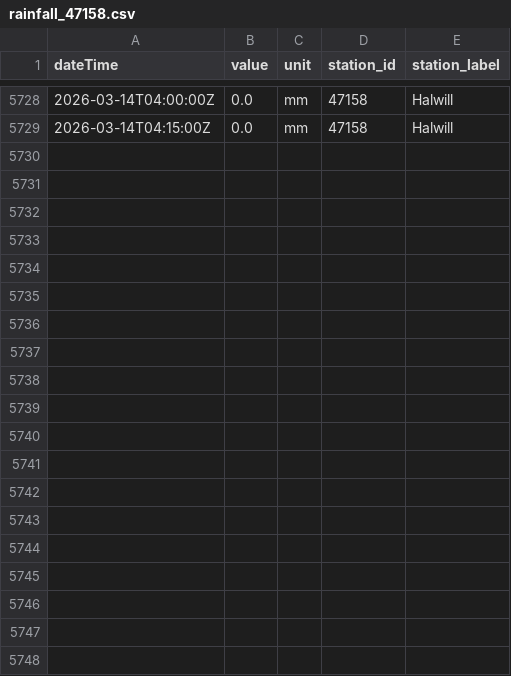
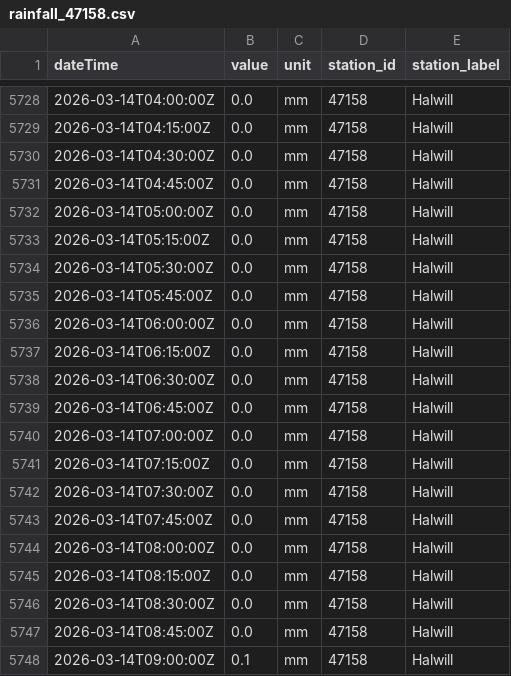
Before and after one commit to aallan/floodwatch, a CSV file: data/rainfall_47158.csv, drawn as a sheet; only a part is shown, gaps mark what is left out.

```diff
--- a/data/rainfall_47158.csv
+++ b/data/rainfall_47158.csv
@@ -5729 +5729,20 @@ dateTime,value,unit,station_id,station_label
 2026-03-14T04:15:00Z,0.0,mm,47158,Halwill
+2026-03-14T04:30:00Z,0.0,mm,47158,Halwill
+2026-03-14T04:45:00Z,0.0,mm,47158,Halwill
+2026-03-14T05:00:00Z,0.0,mm,47158,Halwill
+2026-03-14T05:15:00Z,0.0,mm,47158,Halwill
+2026-03-14T05:30:00Z,0.0,mm,47158,Halwill
+2026-03-14T05:45:00Z,0.0,mm,47158,Halwill
+2026-03-14T06:00:00Z,0.0,mm,47158,Halwill
+2026-03-14T06:15:00Z,0.0,mm,47158,Halwill
+2026-03-14T06:30:00Z,0.0,mm,47158,Halwill
+2026-03-14T06:45:00Z,0.0,mm,47158,Halwill
+2026-03-14T07:00:00Z,0.0,mm,47158,Halwill
+2026-03-14T07:15:00Z,0.0,mm,47158,Halwill
+2026-03-14T07:30:00Z,0.0,mm,47158,Halwill
+2026-03-14T07:45:00Z,0.0,mm,47158,Halwill
+2026-03-14T08:00:00Z,0.0,mm,47158,Halwill
+2026-03-14T08:15:00Z,0.0,mm,47158,Halwill
+2026-03-14T08:30:00Z,0.0,mm,47158,Halwill
+2026-03-14T08:45:00Z,0.0,mm,47158,Halwill
+2026-03-14T09:00:00Z,0.1,mm,47158,Halwill
```
Also changed, not shown: data/level_50198_barnstaple_(tidal).csv, data/rainfall_50199.csv, 14 other files.
